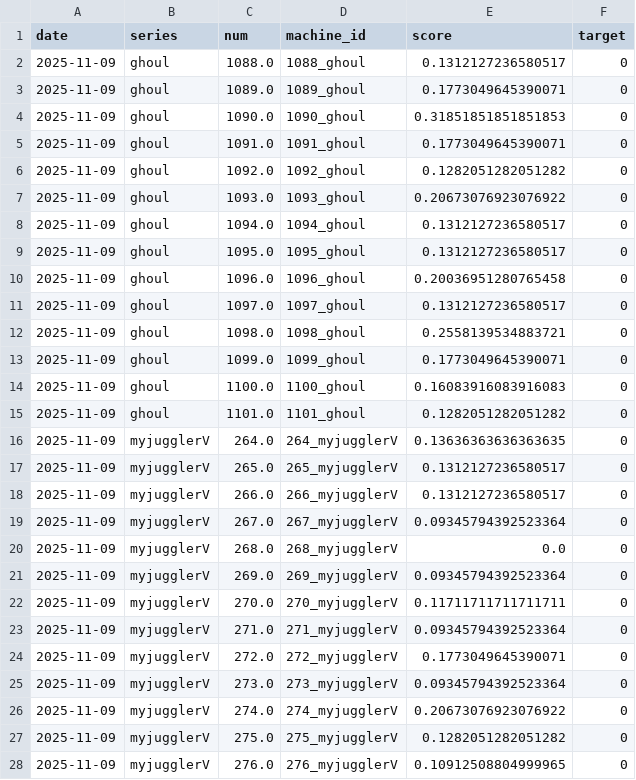
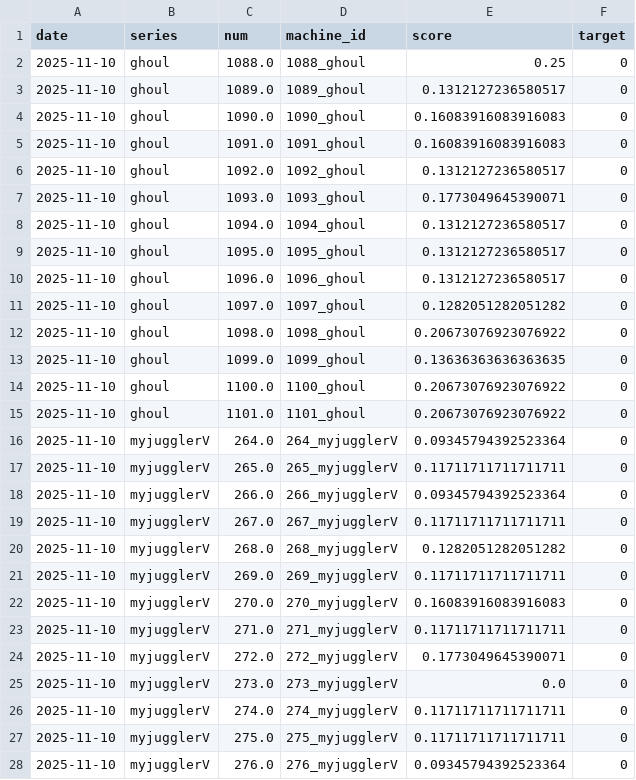
Before and after one commit to kaizo1amida33/naniutsu, a CSV file: all_predictions.csv, drawn as a sheet; only a part is shown; the diff covers the shown part only.

```diff
--- a/all_predictions.csv
+++ b/all_predictions.csv
@@ -1,28 +1,28 @@
 date,series,num,machine_id,score,target
-2025-11-09,ghoul,1088.0,1088_ghoul,0.1312127236580517,0
-2025-11-09,ghoul,1089.0,1089_ghoul,0.1773049645390071,0
-2025-11-09,ghoul,1090.0,1090_ghoul,0.31851851851851853,0
-2025-11-09,ghoul,1091.0,1091_ghoul,0.1773049645390071,0
-2025-11-09,ghoul,1092.0,1092_ghoul,0.1282051282051282,0
-2025-11-09,ghoul,1093.0,1093_ghoul,0.20673076923076922,0
-2025-11-09,ghoul,1094.0,1094_ghoul,0.1312127236580517,0
-2025-11-09,ghoul,1095.0,1095_ghoul,0.1312127236580517,0
-2025-11-09,ghoul,1096.0,1096_ghoul,0.20036951280765458,0
-2025-11-09,ghoul,1097.0,1097_ghoul,0.1312127236580517,0
-2025-11-09,ghoul,1098.0,1098_ghoul,0.2558139534883721,0
-2025-11-09,ghoul,1099.0,1099_ghoul,0.1773049645390071,0
-2025-11-09,ghoul,1100.0,1100_ghoul,0.16083916083916083,0
-2025-11-09,ghoul,1101.0,1101_ghoul,0.1282051282051282,0
-2025-11-09,myjugglerV,264.0,264_myjugglerV,0.13636363636363635,0
-2025-11-09,myjugglerV,265.0,265_myjugglerV,0.1312127236580517,0
-2025-11-09,myjugglerV,266.0,266_myjugglerV,0.1312127236580517,0
-2025-11-09,myjugglerV,267.0,267_myjugglerV,0.09345794392523364,0
-2025-11-09,myjugglerV,268.0,268_myjugglerV,0.0,0
-2025-11-09,myjugglerV,269.0,269_myjugglerV,0.09345794392523364,0
-2025-11-09,myjugglerV,270.0,270_myjugglerV,0.11711711711711711,0
-2025-11-09,myjugglerV,271.0,271_myjugglerV,0.09345794392523364,0
-2025-11-09,myjugglerV,272.0,272_myjugglerV,0.1773049645390071,0
-2025-11-09,myjugglerV,273.0,273_myjugglerV,0.09345794392523364,0
-2025-11-09,myjugglerV,274.0,274_myjugglerV,0.20673076923076922,0
-2025-11-09,myjugglerV,275.0,275_myjugglerV,0.1282051282051282,0
-2025-11-09,myjugglerV,276.0,276_myjugglerV,0.10912508804999965,0
+2025-11-10,ghoul,1088.0,1088_ghoul,0.25,0
+2025-11-10,ghoul,1089.0,1089_ghoul,0.1312127236580517,0
+2025-11-10,ghoul,1090.0,1090_ghoul,0.16083916083916083,0
+2025-11-10,ghoul,1091.0,1091_ghoul,0.16083916083916083,0
+2025-11-10,ghoul,1092.0,1092_ghoul,0.1312127236580517,0
+2025-11-10,ghoul,1093.0,1093_ghoul,0.1773049645390071,0
+2025-11-10,ghoul,1094.0,1094_ghoul,0.1312127236580517,0
+2025-11-10,ghoul,1095.0,1095_ghoul,0.1312127236580517,0
+2025-11-10,ghoul,1096.0,1096_ghoul,0.1312127236580517,0
+2025-11-10,ghoul,1097.0,1097_ghoul,0.1282051282051282,0
+2025-11-10,ghoul,1098.0,1098_ghoul,0.20673076923076922,0
+2025-11-10,ghoul,1099.0,1099_ghoul,0.13636363636363635,0
+2025-11-10,ghoul,1100.0,1100_ghoul,0.20673076923076922,0
+2025-11-10,ghoul,1101.0,1101_ghoul,0.20673076923076922,0
+2025-11-10,myjugglerV,264.0,264_myjugglerV,0.09345794392523364,0
+2025-11-10,myjugglerV,265.0,265_myjugglerV,0.11711711711711711,0
+2025-11-10,myjugglerV,266.0,266_myjugglerV,0.09345794392523364,0
+2025-11-10,myjugglerV,267.0,267_myjugglerV,0.11711711711711711,0
+2025-11-10,myjugglerV,268.0,268_myjugglerV,0.1282051282051282,0
+2025-11-10,myjugglerV,269.0,269_myjugglerV,0.11711711711711711,0
+2025-11-10,myjugglerV,270.0,270_myjugglerV,0.16083916083916083,0
+2025-11-10,myjugglerV,271.0,271_myjugglerV,0.11711711711711711,0
+2025-11-10,myjugglerV,272.0,272_myjugglerV,0.1773049645390071,0
+2025-11-10,myjugglerV,273.0,273_myjugglerV,0.0,0
+2025-11-10,myjugglerV,274.0,274_myjugglerV,0.11711711711711711,0
+2025-11-10,myjugglerV,275.0,275_myjugglerV,0.11711711711711711,0
+2025-11-10,myjugglerV,276.0,276_myjugglerV,0.09345794392523364,0
```
Also changed, not shown: 135 edited cells elsewhere in this file, 1 other file.
